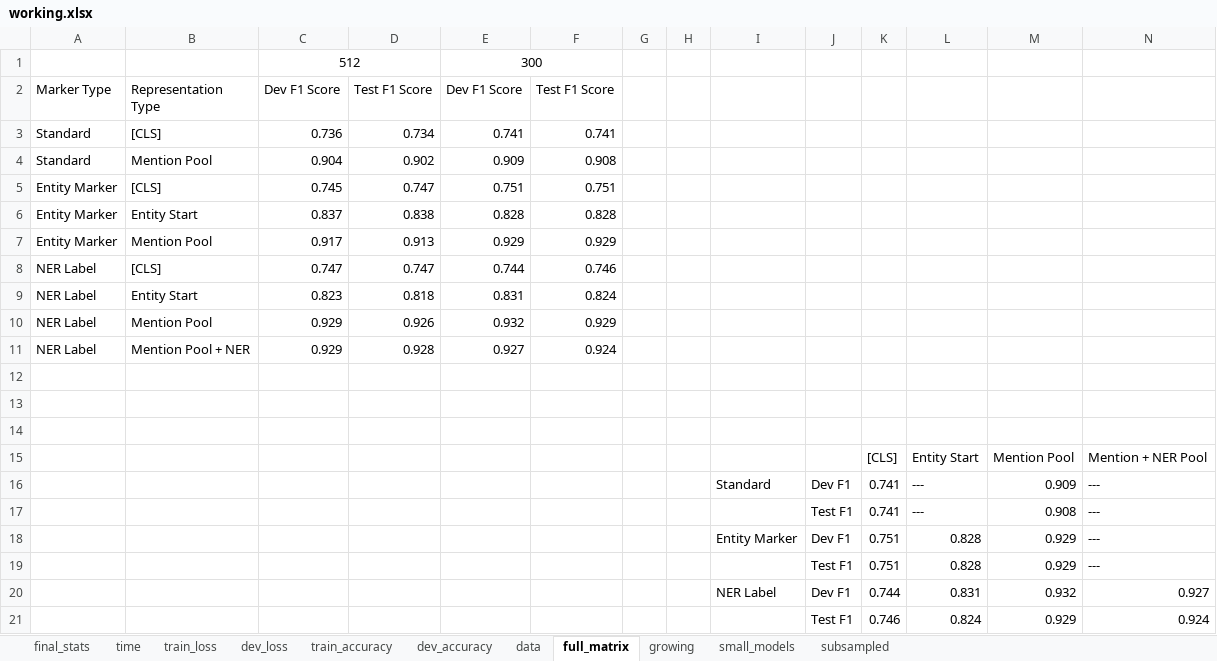
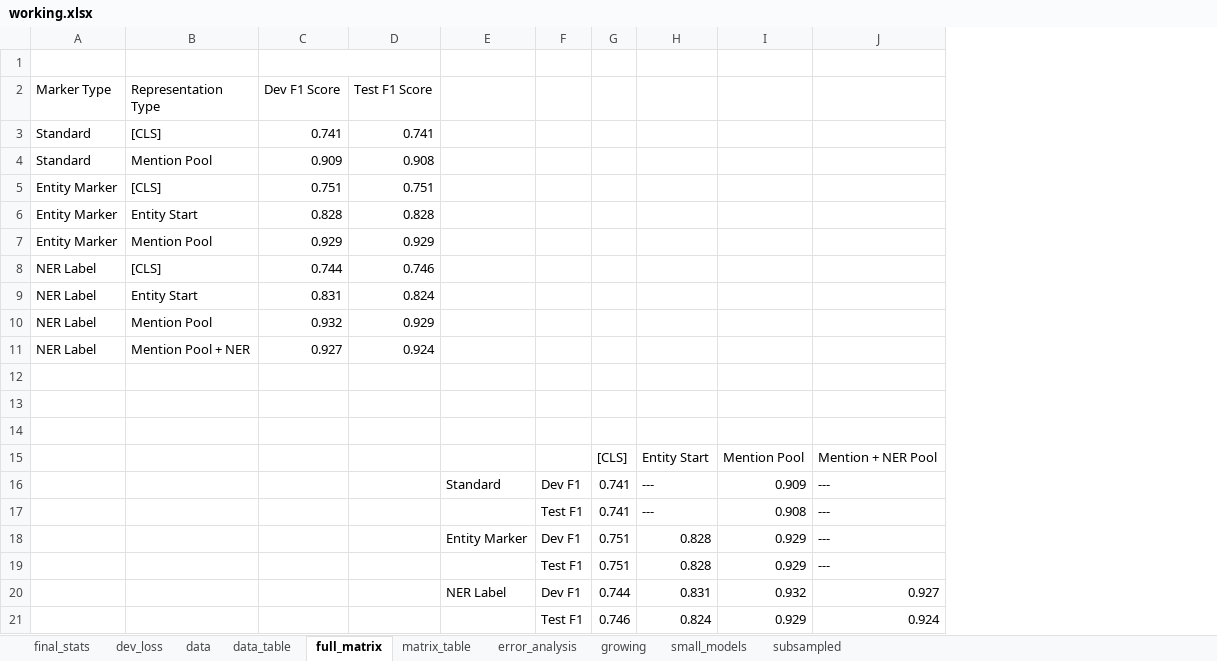
Before and after one commit to LimaEchoAlpha/nlp_chemical_patent_project, an Excel workbook: results/working.xlsx, sheet full_matrix, drawn as a sheet; values as stored, in another font and other column widths than the file's, no borders; charts and pictures not drawn; the diff names each change by its address in the sheet, - before the commit and + after, or states it on an @@ line.

```diff
--- a/results/working.xlsx (sheet full_matrix)
+++ b/results/working.xlsx (sheet full_matrix)
-sheet tab: time
-sheet tab: train_loss
-sheet tab: train_accuracy
-sheet tab: dev_accuracy
+sheet tab: data_table
+sheet tab: matrix_table
+sheet tab: error_analysis
-column C (Dev F1 Score), row 1: 512; rows 3-11: 0.736 | 0.904 | 0.745 | 0.837 | 0.917 | 0.747 | 0.823 | 0.929 | 0.929
-column D (Test F1 Score), rows 3-11: 0.734 | 0.902 | 0.747 | 0.838 | 0.913 | 0.747 | 0.818 | 0.926 | 0.928
-column G, empty
-column H, empty
-row 1:  |  | 512 |  | 300
+row 1: (empty)
```
Also changed, not shown: sheet small_models, sheet data, charts or pictures, 43 other files.
